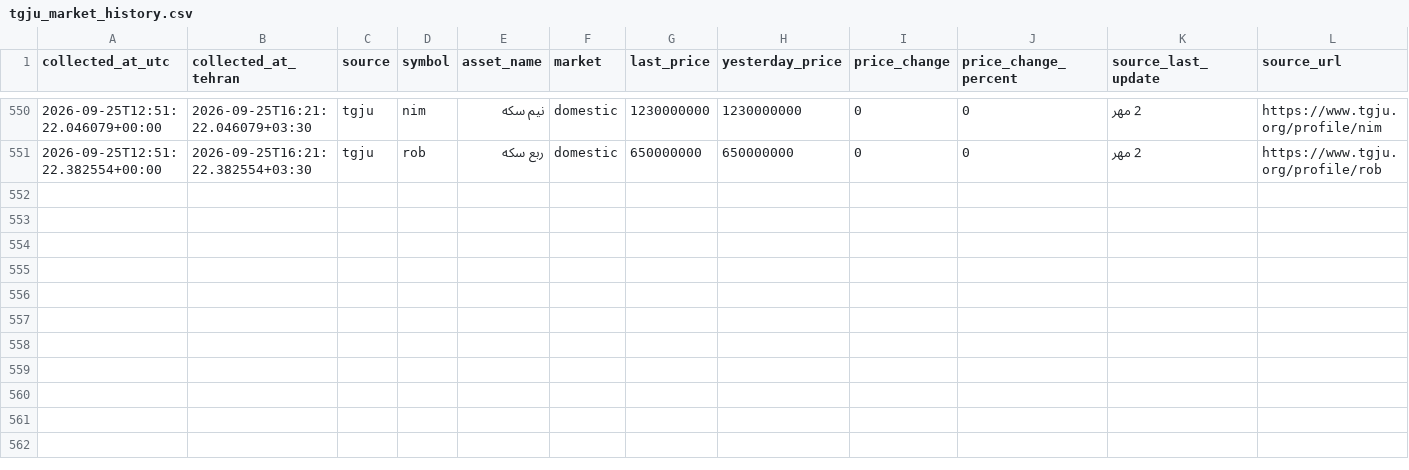
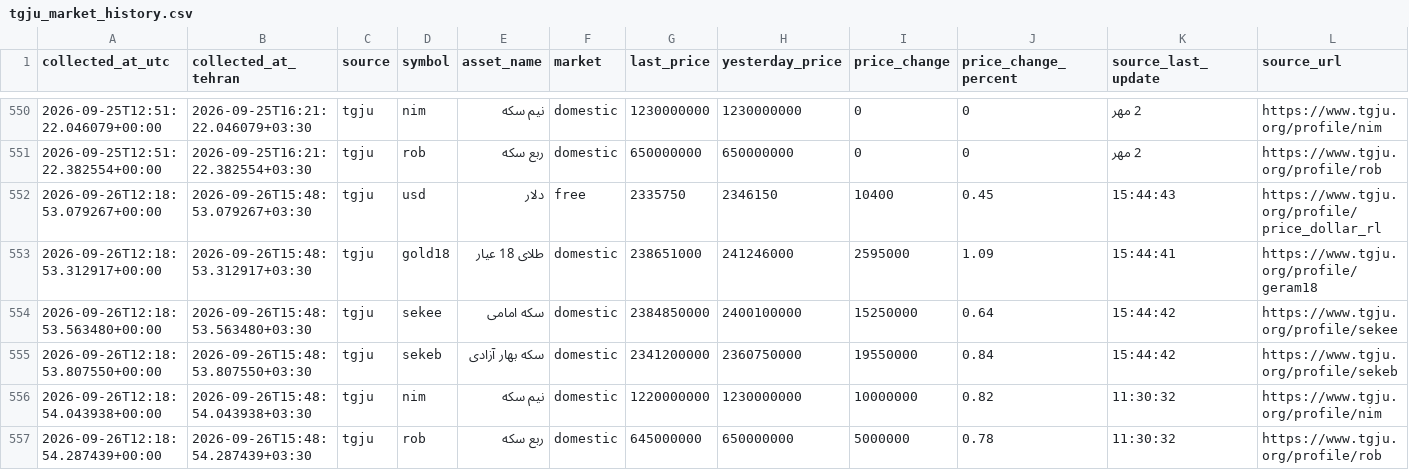
Before and after one commit to mahdi-price-monitor/price-monitor, a CSV file: data/tgju_market_history.csv, drawn as a sheet; only a part is shown, gaps mark what is left out.

```diff
--- a/data/tgju_market_history.csv
+++ b/data/tgju_market_history.csv
@@ -551 +551,7 @@
 2026-09-25T12:51:22.382554+00:00,2026-09-25T16:21:22.382554+03:30,tgju,rob,ربع سکه,domestic,650000000,650000000,0,0,2 مهر,https://www.tgju.org/profile/rob
+2026-09-26T12:18:53.079267+00:00,2026-09-26T15:48:53.079267+03:30,tgju,usd,دلار,free,2335750,2346150,10400,0.45,15:44:43,https://www.tgju.org/profile/price_dollar_rl
+2026-09-26T12:18:53.312917+00:00,2026-09-26T15:48:53.312917+03:30,tgju,gold18,طلای 18 عیار,domestic,238651000,241246000,2595000,1.09,15:44:41,https://www.tgju.org/profile/geram18
+2026-09-26T12:18:53.563480+00:00,2026-09-26T15:48:53.563480+03:30,tgju,sekee,سکه امامی,domestic,2384850000,2400100000,15250000,0.64,15:44:42,https://www.tgju.org/profile/sekee
+2026-09-26T12:18:53.807550+00:00,2026-09-26T15:48:53.807550+03:30,tgju,sekeb,سکه بهار آزادی,domestic,2341200000,2360750000,19550000,0.84,15:44:42,https://www.tgju.org/profile/sekeb
+2026-09-26T12:18:54.043938+00:00,2026-09-26T15:48:54.043938+03:30,tgju,nim,نیم سکه,domestic,1220000000,1230000000,10000000,0.82,11:30:32,https://www.tgju.org/profile/nim
+2026-09-26T12:18:54.287439+00:00,2026-09-26T15:48:54.287439+03:30,tgju,rob,ربع سکه,domestic,645000000,650000000,5000000,0.78,11:30:32,https://www.tgju.org/profile/rob
```
Also changed, not shown: data/tgju_dashboard.csv, data/tgju_market_latest.csv, 1 other file.
